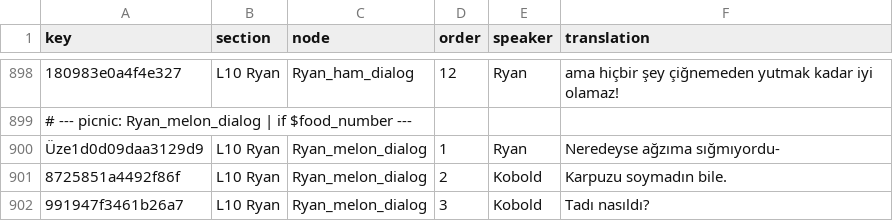
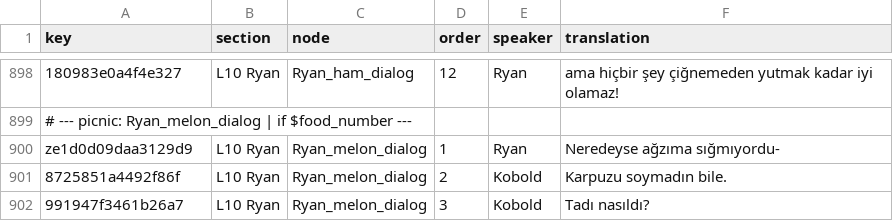
Before and after one commit to Darkbloodking00/dragnwash-localization-tr, a CSV file: Translations/tr/strings.csv, drawn as a sheet; only a part is shown, gaps mark what is left out; the diff names each change by its address in the sheet, - before the commit and + after, or states it on an @@ line.

Commit message:
Fixed a small error I made

```diff
--- a/Translations/tr/strings.csv
+++ b/Translations/tr/strings.csv
-A900 (key): Üze1d0d09daa3129d9
+A900 (key): ze1d0d09daa3129d9
```
